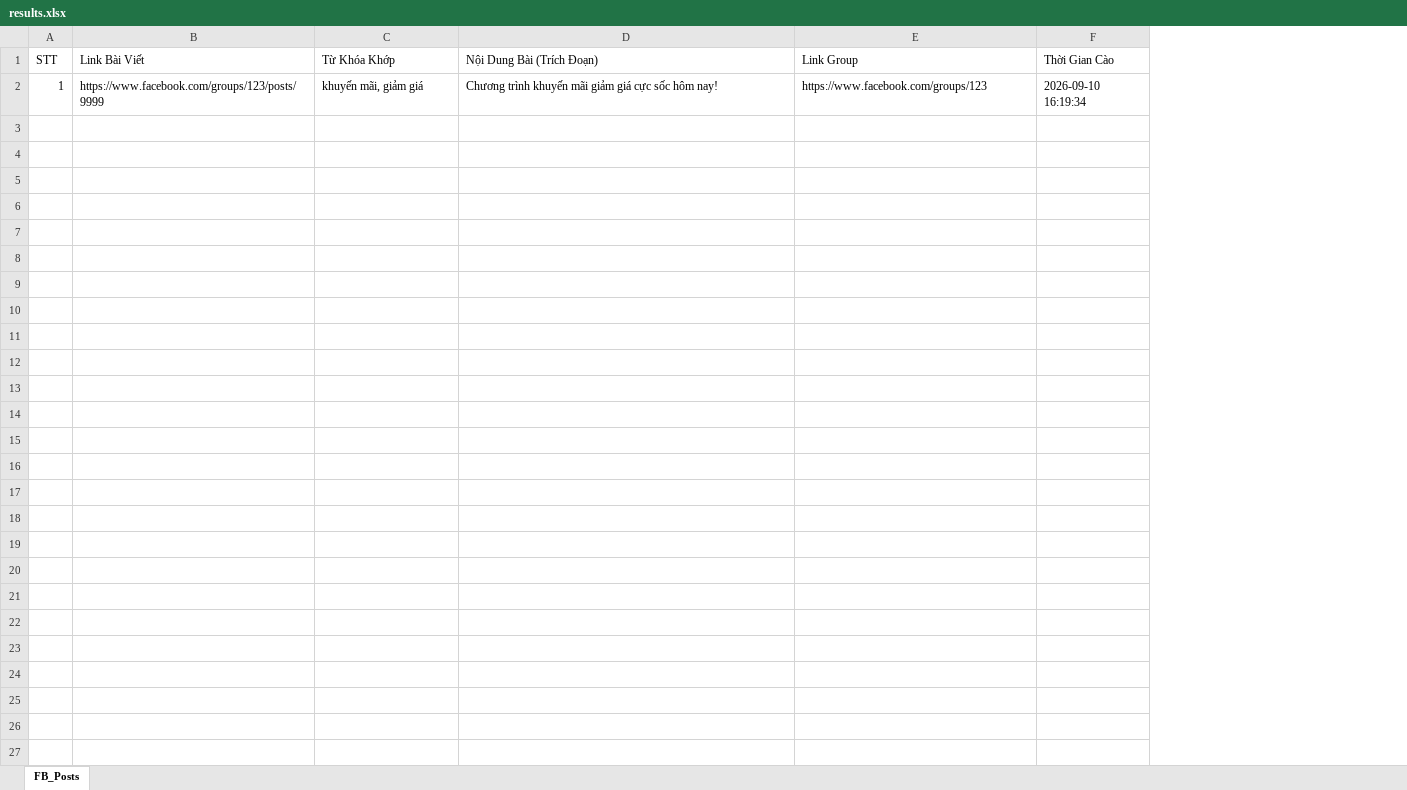
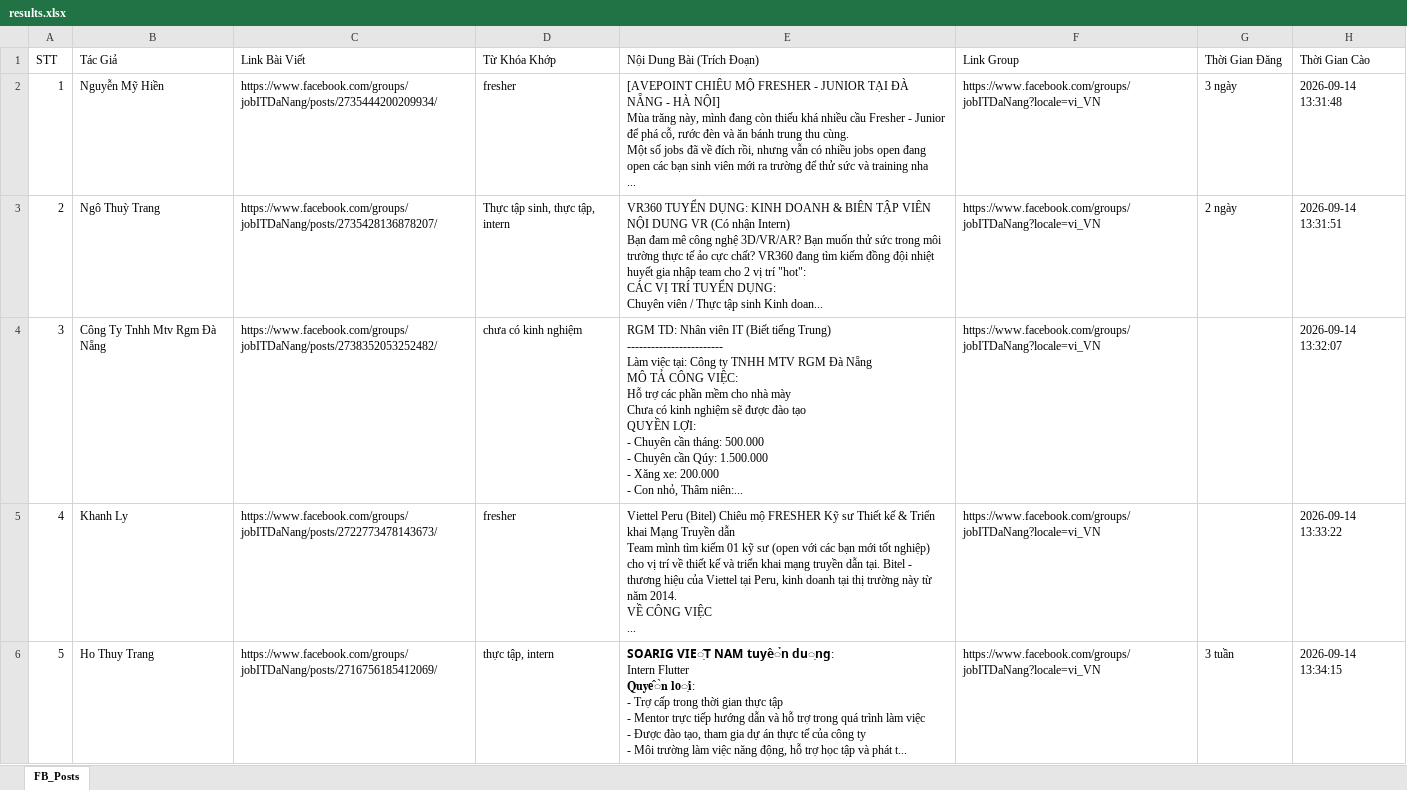
Before and after one commit to 74Senpai/tools, an Excel workbook: crawl-job/results.xlsx, sheet FB_Posts, drawn as a sheet; only a part is shown; values as stored, in another font and other column widths than the file's, no borders; addresses are those after the commit; ↵ is a line break in a cell; the diff covers the shown part only; the diff names each change by its address in the sheet, - before the commit and + after, or states it on an @@ line.

Commit message:
refactor: migrate crawler engine from Python to TypeScript with Puppeteer

```diff
--- a/crawl-job/results.xlsx (sheet FB_Posts)
+++ b/crawl-job/results.xlsx (sheet FB_Posts)
+column B (Tác Giả), row 2: Nguyễn Mỹ Hiền
+column G (Thời Gian Đăng), row 2: 3 ngày
-C2 (Link Bài Viết): https://www.facebook.com/groups/123/posts/9999
+C2 (Link Bài Viết): https://www.facebook.com/groups/jobITDaNang/posts/2735444200209934/
-D2 (Từ Khóa Khớp): khuyến mãi, giảm giá
+D2 (Từ Khóa Khớp): fresher
-E2 (Nội Dung Bài (Trích Đoạn)): Chương trình khuyến mãi giảm giá cực sốc hôm nay!
+E2 (Nội Dung Bài (Trích Đoạn)): [AVEPOINT CHIÊU MỘ FRESHER - JUNIOR TẠI ĐÀ NẴNG - HÀ NỘI] ↵ Mùa trăng này, mình đang còn thiếu khá nhiều cầu Fresher - Junior để phá cỗ, rước đèn và ăn bánh trung thu cùng. ↵ Một số jobs đã về đích rồi, nhưng vẫn có nhiều jobs open đang open các bạn sinh viên mới ra trường để thử sức và training nha ↵ ...
-F2 (Link Group): https://www.facebook.com/groups/123
+F2 (Link Group): https://www.facebook.com/groups/jobITDaNang?locale=vi_VN
-H2 (Thời Gian Cào): 2026-09-10 16:19:34
+H2 (Thời Gian Cào): 2026-09-14 13:31:48
+row 3: 2 | Ngô Thuỳ Trang | https://www.facebook.com/groups/jobITDaNang/posts/2735428136878207/ | Thực tập sinh, thực tập, intern | VR360 TUYỂN DỤNG: KINH DOANH & BIÊN TẬP VIÊN NỘI DUNG VR (Có nhận Intern) ↵ Bạn đam mê công nghệ 3D/VR/AR? Bạn muốn thử sức trong môi trường thực tế ảo cực chất? VR360 đang tìm kiếm đồng đội nhiệt huyết gia nhập team cho 2 vị trí "hot": ↵ CÁC VỊ TRÍ TUYỂN DỤNG: ↵ Chuyên viên / Thực tập sinh Kinh doan... | https://www.facebook.com/groups/jobITDaNang?locale=vi_VN | 2 ngày | 2026-09-14 13:31:51
+row 4: 3 | Công Ty Tnhh Mtv Rgm Đà Nẵng | https://www.facebook.com/groups/jobITDaNang/posts/2738352053252482/ | chưa có kinh nghiệm | RGM TD: Nhân viên IT (Biết tiếng Trung) ↵ ------------------------ ↵ Làm việc tại: Công ty TNHH MTV RGM Đà Nẵng ↵ MÔ TẢ CÔNG VIỆC: ↵ Hỗ trợ các phần mềm cho nhà mày ↵ Chưa có kinh nghiệm sẽ được đào tạo ↵ QUYỀN LỢI: ↵ - Chuyên cần tháng: 500.000 ↵ - Chuyên cần Qúy: 1.500.000 ↵ - Xăng xe: 200.000 ↵ - Con nhỏ, Thâm niên:... | https://www.facebook.com/groups/jobITDaNang?locale=vi_VN |  | 2026-09-14 13:32:07
+row 5: 4 | Khanh Ly | https://www.facebook.com/groups/jobITDaNang/posts/2722773478143673/ | fresher | Viettel Peru (Bitel) Chiêu mộ FRESHER Kỹ sư Thiết kế & Triển khai Mạng Truyền dẫn ↵ Team mình tìm kiếm 01 kỹ sư (open với các bạn mới tốt nghiệp) cho vị trí về thiết kế và triển khai mạng truyền dẫn tại. Bitel - thương hiệu của Viettel tại Peru, kinh doanh tại thị trường này từ năm 2014. ↵ VỀ CÔNG VIỆC ↵ ... | https://www.facebook.com/groups/jobITDaNang?locale=vi_VN |  | 2026-09-14 13:33:22
+row 6: 5 | Ho Thuy Trang | https://www.facebook.com/groups/jobITDaNang/posts/2716756185412069/ | thực tập, intern | 𝗦𝗢𝗔𝗥𝗜𝗚 𝗩𝗜𝗘̣̂𝗧 𝗡𝗔𝗠 𝘁𝘂𝘆𝗲̂̉𝗻 𝗱𝘂̣𝗻𝗴: ↵ Intern Flutter ↵ 𝐐𝐮𝐲𝐞̂̀𝐧 𝐥𝐨̛̣𝐢: ↵ - Trợ cấp trong thời gian thực tập ↵ - Mentor trực tiếp hướng dẫn và hỗ trợ trong quá trình làm việc ↵ - Được đào tạo, tham gia dự án thực tế của công ty ↵ - Môi trường làm việc năng động, hỗ trợ học tập và phát t... | https://www.facebook.com/groups/jobITDaNang?locale=vi_VN | 3 tuần | 2026-09-14 13:34:15
```
Also changed, not shown: 39 added rows elsewhere in this sheet, 22 other files.
